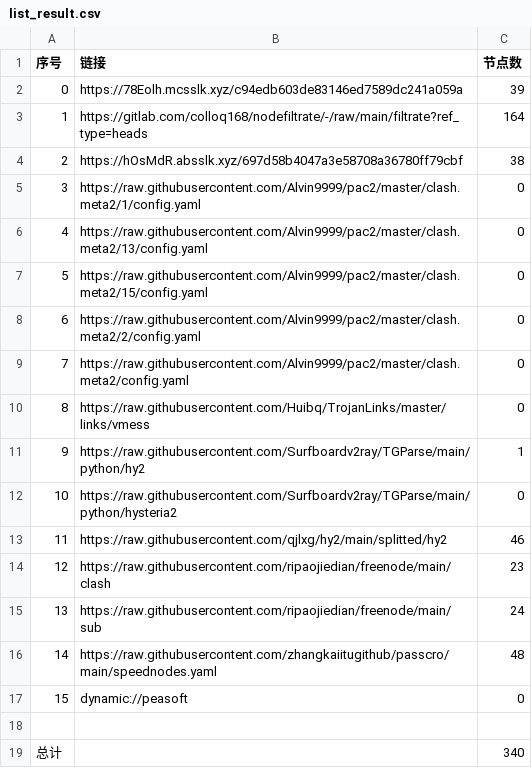
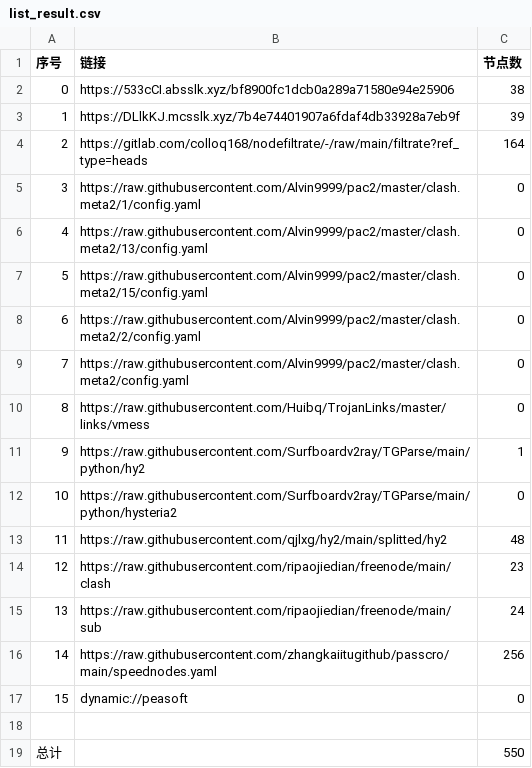
Before and after one commit to akflytiger/AutoMergePublicNodes, a CSV file: list_result.csv, drawn as a sheet.

```diff
--- a/list_result.csv
+++ b/list_result.csv
@@ -1,5 +1,5 @@
 序号,链接,节点数
-0,https://78Eolh.mcsslk.xyz/c94edb603de83146ed7589dc241a059a,39
-1,https://gitlab.com/colloq168/nodefiltrate/-/raw/main/filtrate?ref_type=heads,164
-2,https://hOsMdR.absslk.xyz/697d58b4047a3e58708a36780ff79cbf,38
+0,https://533cCI.absslk.xyz/bf8900fc1dcb0a289a71580e94e25906,38
+1,https://DLlkKJ.mcsslk.xyz/7b4e74401907a6fdaf4db33928a7eb9f,39
+2,https://gitlab.com/colloq168/nodefiltrate/-/raw/main/filtrate?ref_type=heads,164
 3,https://raw.githubusercontent.com/Alvin9999/pac2/master/clash.meta2/1/config.yaml,0
@@ -12,8 +12,8 @@
 10,https://raw.githubusercontent.com/Surfboardv2ray/TGParse/main/python/hysteria2,0
-11,https://raw.githubusercontent.com/qjlxg/hy2/main/splitted/hy2,46
+11,https://raw.githubusercontent.com/qjlxg/hy2/main/splitted/hy2,48
 12,https://raw.githubusercontent.com/ripaojiedian/freenode/main/clash,23
 13,https://raw.githubusercontent.com/ripaojiedian/freenode/main/sub,24
-14,https://raw.githubusercontent.com/zhangkaiitugithub/passcro/main/speednodes.yaml,48
+14,https://raw.githubusercontent.com/zhangkaiitugithub/passcro/main/speednodes.yaml,256
 15,dynamic://peasoft,0
 
-总计,,340
+总计,,550
```
Also changed, not shown: 32 other files.
